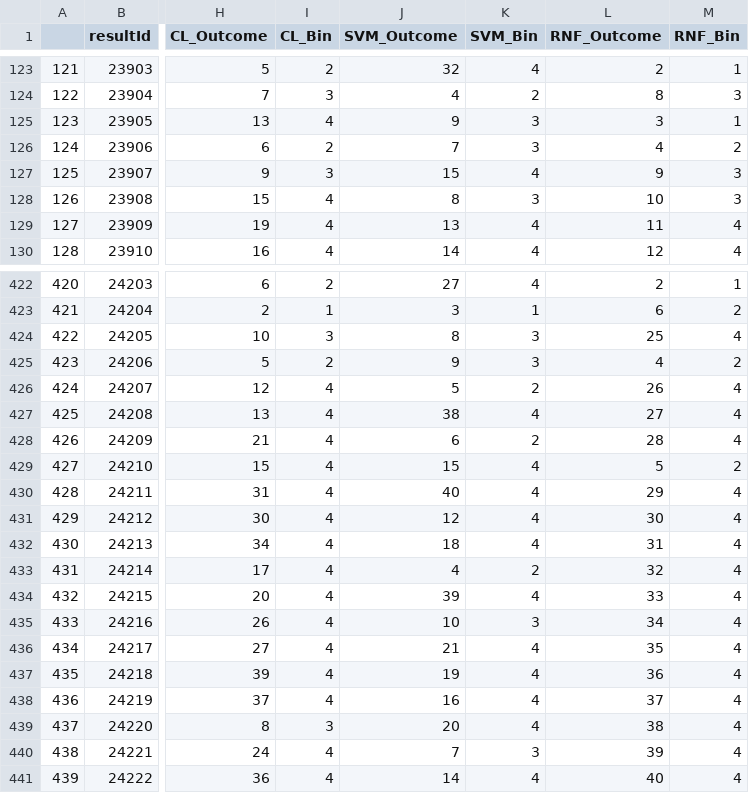
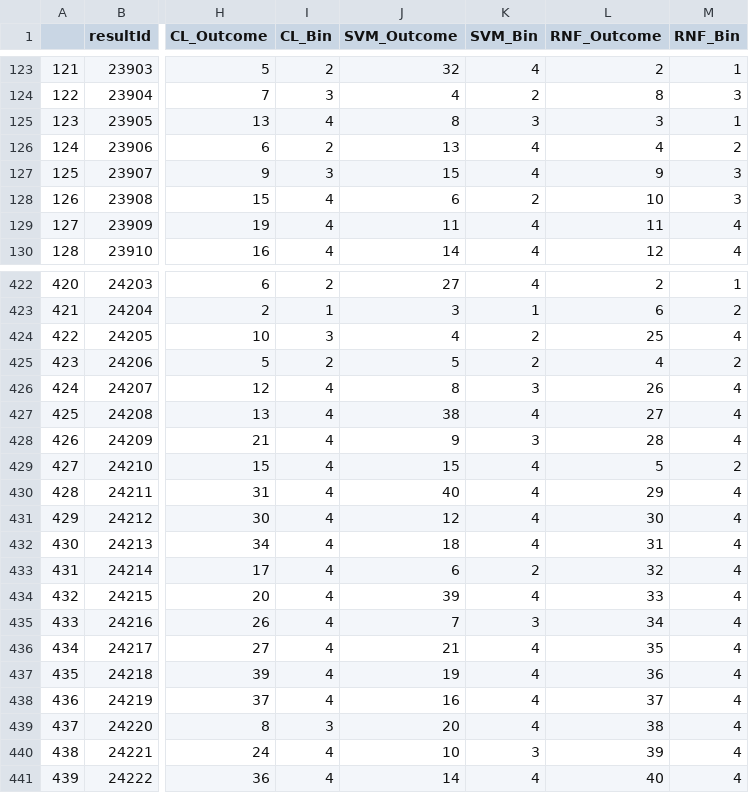
Before and after one commit to Vignesh-Bala11/Capstone-Project, a CSV file: Resources/PythonExport/ML_Export/2018-19/output_2018-19.csv, drawn as a sheet; only a part is shown, gaps mark what is left out; the diff covers the shown part only; the diff names each change by its address in the sheet, - before the commit and + after, or states it on an @@ line.

```diff
--- a/Resources/PythonExport/ML_Export/2018-19/output_2018-19.csv
+++ b/Resources/PythonExport/ML_Export/2018-19/output_2018-19.csv
-J125 (SVM_Outcome): 9
+J125 (SVM_Outcome): 8
-J126 (SVM_Outcome): 7
+J126 (SVM_Outcome): 13
-K126 (SVM_Bin): 3
+K126 (SVM_Bin): 4
-J128 (SVM_Outcome): 8
+J128 (SVM_Outcome): 6
-K128 (SVM_Bin): 3
+K128 (SVM_Bin): 2
-J129 (SVM_Outcome): 13
+J129 (SVM_Outcome): 11
-J424 (SVM_Outcome): 8
+J424 (SVM_Outcome): 4
-K424:K425 (SVM_Bin): 3
+K424:K425 (SVM_Bin): 2
-J425 (SVM_Outcome): 9
+J425 (SVM_Outcome): 5
-J426 (SVM_Outcome): 5
+J426 (SVM_Outcome): 8
-K426 (SVM_Bin): 2
+K426 (SVM_Bin): 3
-J428 (SVM_Outcome): 6
+J428 (SVM_Outcome): 9
-K428 (SVM_Bin): 2
+K428 (SVM_Bin): 3
-J433 (SVM_Outcome): 4
+J433 (SVM_Outcome): 6
-J435 (SVM_Outcome): 10
+J435 (SVM_Outcome): 7
-J440 (SVM_Outcome): 7
+J440 (SVM_Outcome): 10
```
Also changed, not shown: 73 edited cells elsewhere in this file, Resources/PythonExport/ML_Export/2018-19/svm_output_2018-19.csv, Resources/PythonExport/ML_Export/2019/nn_output_2019.csv, 31 other files.
